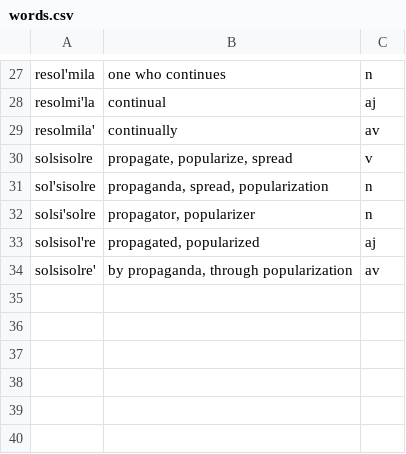
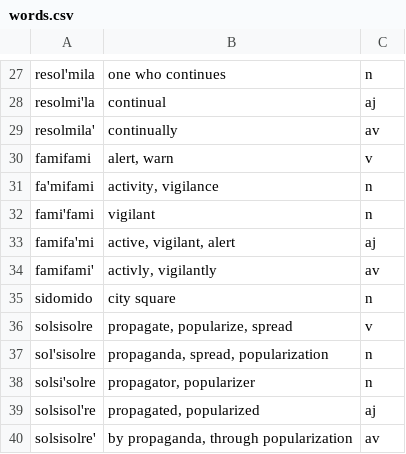
Before and after one commit to lambosanmd/lambosanmd.github.io, a CSV file: assets/words.csv, drawn as a sheet; only a part is shown, gaps mark what is left out; the diff names each change by its address in the sheet, - before the commit and + after, or states it on an @@ line.

```diff
--- a/assets/words.csv
+++ b/assets/words.csv
+row 30: famifami | alert, warn | v
+row 31: fa'mifami | activity, vigilance | n
+row 32: fami'fami | vigilant | n
+row 33: famifa'mi | active, vigilant, alert | aj
+row 34: famifami' | activly, vigilantly | av
+row 35: sidomido | city square | n
```
Also changed, not shown: 5 other files.
